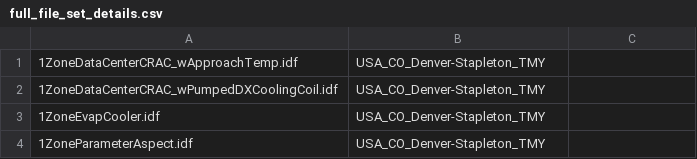
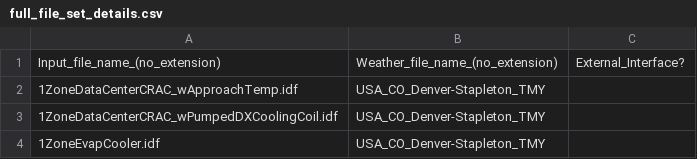
Before and after one commit to NREL/EnergyPlusRegressionTool, a CSV file: epregressions/full_file_set_details.csv, drawn as a sheet; only a part is shown; the shorter side is filled out with more unchanged rows.

```diff
--- a/epregressions/full_file_set_details.csv
+++ b/epregressions/full_file_set_details.csv
@@ -1 +1,2 @@
+Input_file_name_(no_extension),Weather_file_name_(no_extension),External_Interface?
 1ZoneDataCenterCRAC_wApproachTemp.idf,USA_CO_Denver-Stapleton_TMY,
```
Also changed, not shown: 1 other file.
